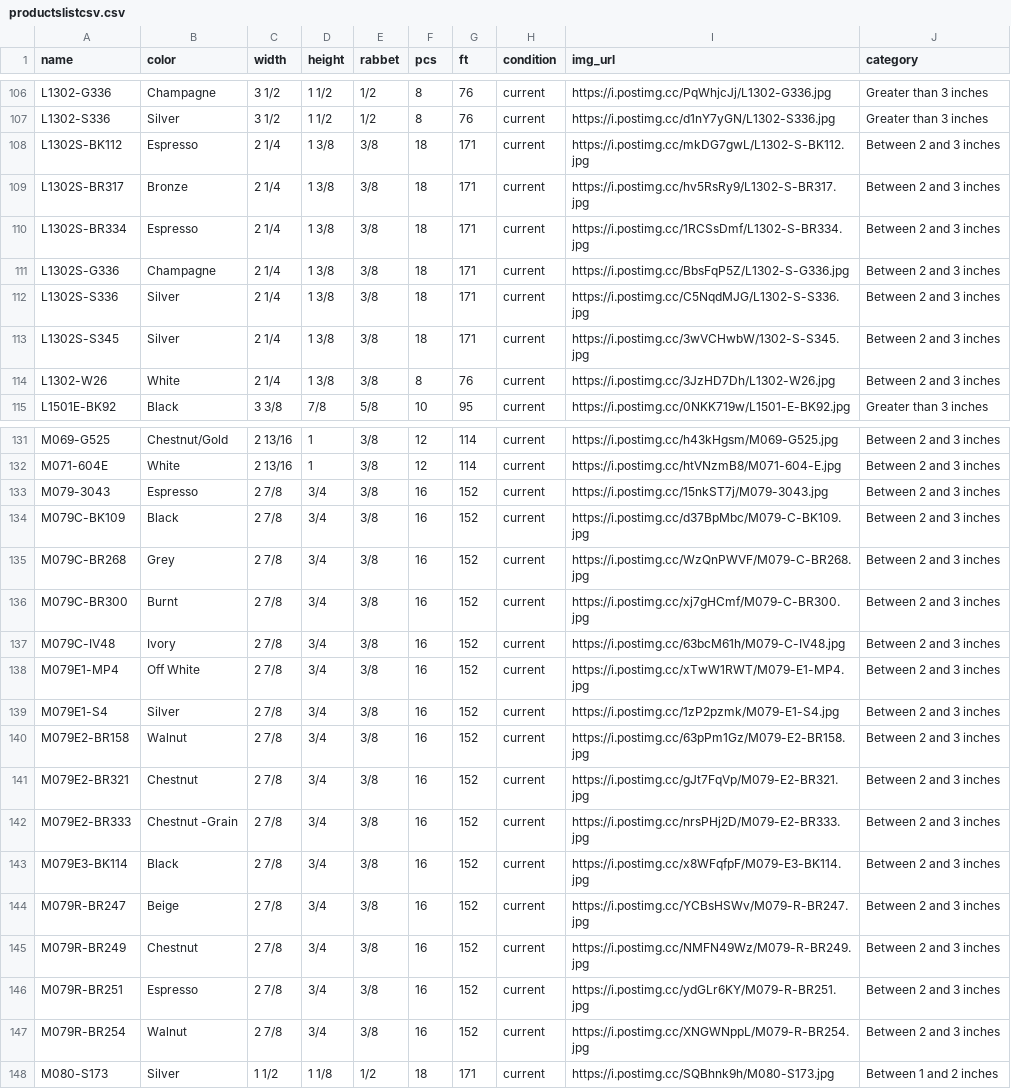
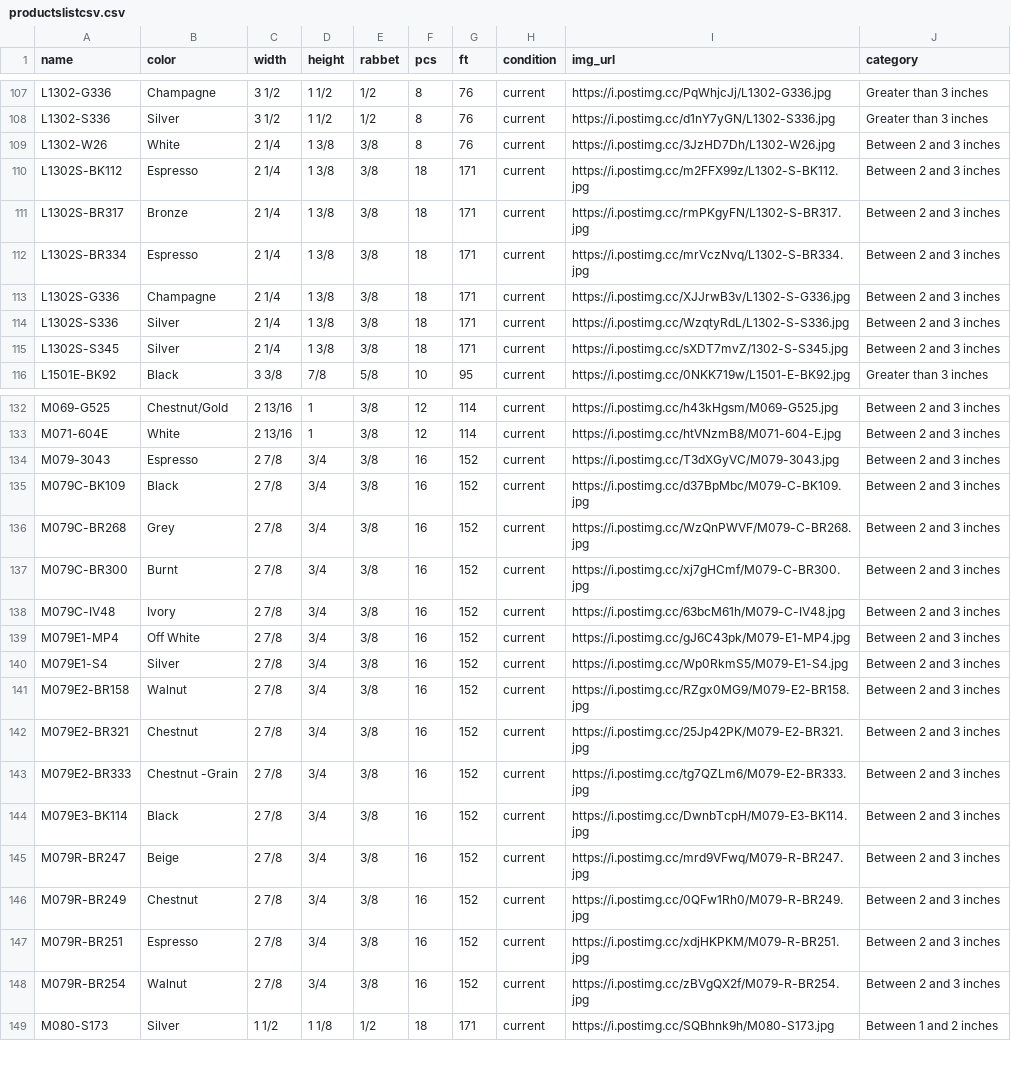
Before and after one commit to Munchicken1/chelsea, a CSV file: productslistcsv.csv, drawn as a sheet; only a part is shown, gaps mark what is left out; the diff covers the shown part only.

Commit message:
Product images adjusted to match the other picture sizes;

```diff
--- a/productslistcsv.csv
+++ b/productslistcsv.csv
@@ -107,9 +108,9 @@ L1302-G336,Champagne,3  1/2 ,1  1/2 ,  1/2 ,8,76,current,https://i.postimg.cc/Pq
 L1302-S336,Silver,3  1/2 ,1  1/2 ,  1/2 ,8,76,current,https://i.postimg.cc/d1nY7yGN/L1302-S336.jpg,Greater than 3 inches
-L1302S-BK112,Espresso,2  1/4 ,1  3/8 ,  3/8 ,18,171,current,https://i.postimg.cc/mkDG7gwL/L1302-S-BK112.jpg,Between 2 and 3 inches
-L1302S-BR317,Bronze,2  1/4 ,1  3/8 ,  3/8 ,18,171,current,https://i.postimg.cc/hv5RsRy9/L1302-S-BR317.jpg,Between 2 and 3 inches
-L1302S-BR334,Espresso,2  1/4 ,1  3/8 ,  3/8 ,18,171,current,https://i.postimg.cc/1RCSsDmf/L1302-S-BR334.jpg,Between 2 and 3 inches
-L1302S-G336,Champagne,2  1/4 ,1  3/8 ,  3/8 ,18,171,current,https://i.postimg.cc/BbsFqP5Z/L1302-S-G336.jpg,Between 2 and 3 inches
-L1302S-S336,Silver,2  1/4 ,1  3/8 ,  3/8 ,18,171,current,https://i.postimg.cc/C5NqdMJG/L1302-S-S336.jpg,Between 2 and 3 inches
-L1302S-S345,Silver,2  1/4 ,1  3/8 ,  3/8 ,18,171,current,https://i.postimg.cc/3wVCHwbW/1302-S-S345.jpg,Between 2 and 3 inches
 L1302-W26,White,2  1/4 ,1  3/8 ,  3/8 ,8,76,current,https://i.postimg.cc/3JzHD7Dh/L1302-W26.jpg,Between 2 and 3 inches
+L1302S-BK112,Espresso,2  1/4 ,1  3/8 ,  3/8 ,18,171,current,https://i.postimg.cc/m2FFX99z/L1302-S-BK112.jpg,Between 2 and 3 inches
+L1302S-BR317,Bronze,2  1/4 ,1  3/8 ,  3/8 ,18,171,current,https://i.postimg.cc/rmPKgyFN/L1302-S-BR317.jpg,Between 2 and 3 inches
+L1302S-BR334,Espresso,2  1/4 ,1  3/8 ,  3/8 ,18,171,current,https://i.postimg.cc/mrVczNvq/L1302-S-BR334.jpg,Between 2 and 3 inches
+L1302S-G336,Champagne,2  1/4 ,1  3/8 ,  3/8 ,18,171,current,https://i.postimg.cc/XJJrwB3v/L1302-S-G336.jpg,Between 2 and 3 inches
+L1302S-S336,Silver,2  1/4 ,1  3/8 ,  3/8 ,18,171,current,https://i.postimg.cc/WzqtyRdL/L1302-S-S336.jpg,Between 2 and 3 inches
+L1302S-S345,Silver,2  1/4 ,1  3/8 ,  3/8 ,18,171,current,https://i.postimg.cc/sXDT7mvZ/1302-S-S345.jpg,Between 2 and 3 inches
 L1501E-BK92,Black,3  3/8 ,  7/8 ,  5/8 ,10,95,current,https://i.postimg.cc/0NKK719w/L1501-E-BK92.jpg,Greater than 3 inches
@@ -132,3 +133,3 @@ M069-G525,Chestnut/Gold,2 13/16,1,  3/8 ,12,114,current,https://i.postimg.cc/h43
 M071-604E,White,2 13/16,1,  3/8 ,12,114,current,https://i.postimg.cc/htVNzmB8/M071-604-E.jpg,Between 2 and 3 inches
-M079-3043,Espresso,2  7/8 ,  3/4 ,  3/8 ,16,152,current,https://i.postimg.cc/15nkST7j/M079-3043.jpg,Between 2 and 3 inches
+M079-3043,Espresso,2  7/8 ,  3/4 ,  3/8 ,16,152,current,https://i.postimg.cc/T3dXGyVC/M079-3043.jpg,Between 2 and 3 inches
 M079C-BK109,Black,2  7/8 ,  3/4 ,  3/8 ,16,152,current,https://i.postimg.cc/d37BpMbc/M079-C-BK109.jpg,Between 2 and 3 inches
@@ -137,12 +138,12 @@ M079C-BR300,Burnt,2  7/8 ,  3/4 ,  3/8 ,16,152,current,https://i.postimg.cc/xj7g
 M079C-IV48,Ivory,2  7/8 ,  3/4 ,  3/8 ,16,152,current,https://i.postimg.cc/63bcM61h/M079-C-IV48.jpg,Between 2 and 3 inches
-M079E1-MP4,Off White,2  7/8 ,  3/4 ,  3/8 ,16,152,current,https://i.postimg.cc/xTwW1RWT/M079-E1-MP4.jpg,Between 2 and 3 inches
-M079E1-S4,Silver,2  7/8 ,  3/4 ,  3/8 ,16,152,current,https://i.postimg.cc/1zP2pzmk/M079-E1-S4.jpg,Between 2 and 3 inches
-M079E2-BR158,Walnut,2  7/8 ,  3/4 ,  3/8 ,16,152,current,https://i.postimg.cc/63pPm1Gz/M079-E2-BR158.jpg,Between 2 and 3 inches
-M079E2-BR321,Chestnut,2  7/8 ,  3/4 ,  3/8 ,16,152,current,https://i.postimg.cc/gJt7FqVp/M079-E2-BR321.jpg,Between 2 and 3 inches
-M079E2-BR333,Chestnut -Grain,2  7/8 ,  3/4 ,  3/8 ,16,152,current,https://i.postimg.cc/nrsPHj2D/M079-E2-BR333.jpg,Between 2 and 3 inches
-M079E3-BK114,Black,2  7/8 ,  3/4 ,  3/8 ,16,152,current,https://i.postimg.cc/x8WFqfpF/M079-E3-BK114.jpg,Between 2 and 3 inches
-M079R-BR247,Beige,2  7/8 ,  3/4 ,  3/8 ,16,152,current,https://i.postimg.cc/YCBsHSWv/M079-R-BR247.jpg,Between 2 and 3 inches
-M079R-BR249,Chestnut,2  7/8 ,  3/4 ,  3/8 ,16,152,current,https://i.postimg.cc/NMFN49Wz/M079-R-BR249.jpg,Between 2 and 3 inches
-M079R-BR251,Espresso,2  7/8 ,  3/4 ,  3/8 ,16,152,current,https://i.postimg.cc/ydGLr6KY/M079-R-BR251.jpg,Between 2 and 3 inches
-M079R-BR254,Walnut,2  7/8 ,  3/4 ,  3/8 ,16,152,current,https://i.postimg.cc/XNGWNppL/M079-R-BR254.jpg,Between 2 and 3 inches
+M079E1-MP4,Off White,2  7/8 ,  3/4 ,  3/8 ,16,152,current,https://i.postimg.cc/gJ6C43pk/M079-E1-MP4.jpg,Between 2 and 3 inches
+M079E1-S4,Silver,2  7/8 ,  3/4 ,  3/8 ,16,152,current,https://i.postimg.cc/Wp0RkmS5/M079-E1-S4.jpg,Between 2 and 3 inches
+M079E2-BR158,Walnut,2  7/8 ,  3/4 ,  3/8 ,16,152,current,https://i.postimg.cc/RZgx0MG9/M079-E2-BR158.jpg,Between 2 and 3 inches
+M079E2-BR321,Chestnut,2  7/8 ,  3/4 ,  3/8 ,16,152,current,https://i.postimg.cc/25Jp42PK/M079-E2-BR321.jpg,Between 2 and 3 inches
+M079E2-BR333,Chestnut -Grain,2  7/8 ,  3/4 ,  3/8 ,16,152,current,https://i.postimg.cc/tg7QZLm6/M079-E2-BR333.jpg,Between 2 and 3 inches
+M079E3-BK114,Black,2  7/8 ,  3/4 ,  3/8 ,16,152,current,https://i.postimg.cc/DwnbTcpH/M079-E3-BK114.jpg,Between 2 and 3 inches
+M079R-BR247,Beige,2  7/8 ,  3/4 ,  3/8 ,16,152,current,https://i.postimg.cc/mrd9VFwq/M079-R-BR247.jpg,Between 2 and 3 inches
+M079R-BR249,Chestnut,2  7/8 ,  3/4 ,  3/8 ,16,152,current,https://i.postimg.cc/0QFw1Rh0/M079-R-BR249.jpg,Between 2 and 3 inches
+M079R-BR251,Espresso,2  7/8 ,  3/4 ,  3/8 ,16,152,current,https://i.postimg.cc/xdjHKPKM/M079-R-BR251.jpg,Between 2 and 3 inches
+M079R-BR254,Walnut,2  7/8 ,  3/4 ,  3/8 ,16,152,current,https://i.postimg.cc/zBVgQX2f/M079-R-BR254.jpg,Between 2 and 3 inches
 M080-S173,Silver,1  1/2 ,1  1/8 ,  1/2 ,18,171,current,https://i.postimg.cc/SQBhnk9h/M080-S173.jpg,Between 1 and 2 inches
```
Also changed, not shown: 1 added row and 9 edited cells elsewhere in this file, CO_import.csv, 1 other file.
